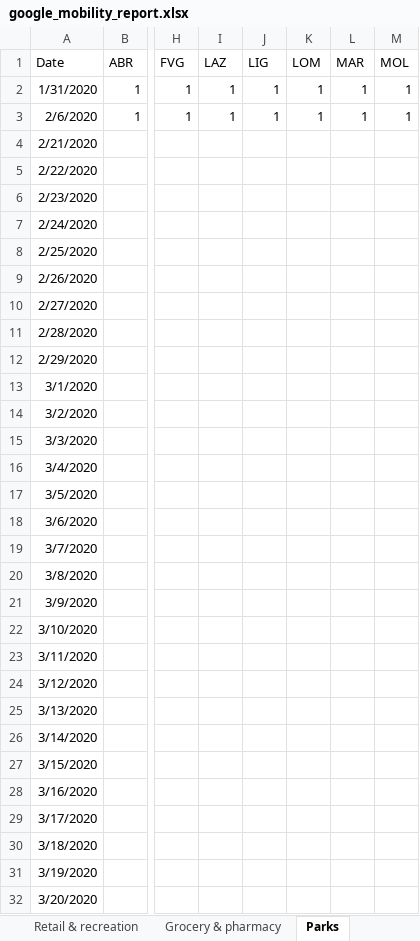
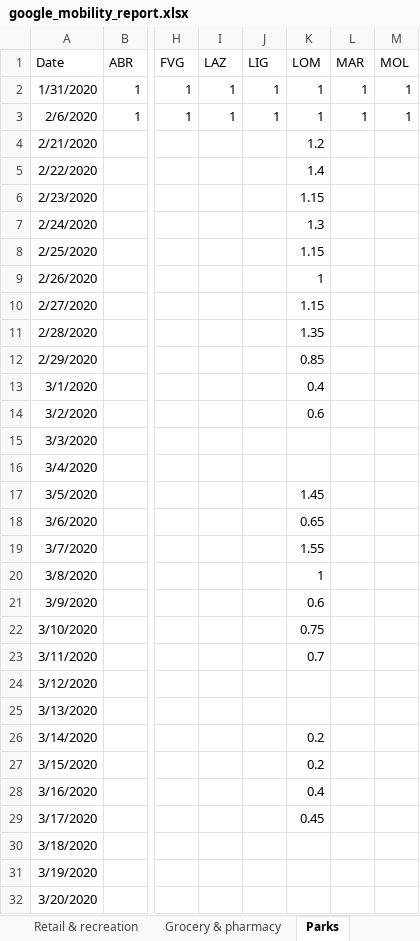
Before and after one commit to mikeweltevrede/master_thesis_corona, an Excel workbook: data/google_mobility_report.xlsx, sheet Parks, drawn as a sheet; only a part is shown, gaps mark what is left out; values as stored, in another font and other column widths than the file's, no borders; the diff covers the shown part only; the diff names each change by its address in the sheet, - before the commit and + after, or states it on an @@ line.

```diff
--- a/data/google_mobility_report.xlsx (sheet Parks)
+++ b/data/google_mobility_report.xlsx (sheet Parks)
-K4 (LOM): (empty)
+K4 (LOM): 1.2
-K5 (LOM): (empty)
+K5 (LOM): 1.4
-K6 (LOM): (empty)
+K6 (LOM): 1.15
-K7 (LOM): (empty)
+K7 (LOM): 1.3
-K8 (LOM): (empty)
+K8 (LOM): 1.15
-K9 (LOM): (empty)
+K9 (LOM): 1
-K10 (LOM): (empty)
+K10 (LOM): 1.15
-K11 (LOM): (empty)
+K11 (LOM): 1.35
-K12 (LOM): (empty)
+K12 (LOM): 0.85
-K13 (LOM): (empty)
+K13 (LOM): 0.4
-K14 (LOM): (empty)
+K14 (LOM): 0.6
-K17 (LOM): (empty)
+K17 (LOM): 1.45
-K18 (LOM): (empty)
+K18 (LOM): 0.65
-K19 (LOM): (empty)
+K19 (LOM): 1.55
-K20 (LOM): (empty)
+K20 (LOM): 1
-K21 (LOM): (empty)
+K21 (LOM): 0.6
-K22 (LOM): (empty)
+K22 (LOM): 0.75
-K23 (LOM): (empty)
+K23 (LOM): 0.7
-K26:K27 (LOM): (empty)
+K26:K27 (LOM): 0.2
-K28 (LOM): (empty)
+K28 (LOM): 0.4
-K29 (LOM): (empty)
+K29 (LOM): 0.45
```
Also changed, not shown: 2 edited cells elsewhere in this sheet, sheet Grocery & pharmacy, sheet Residential, sheet Retail & recreation, sheet Workplace.
